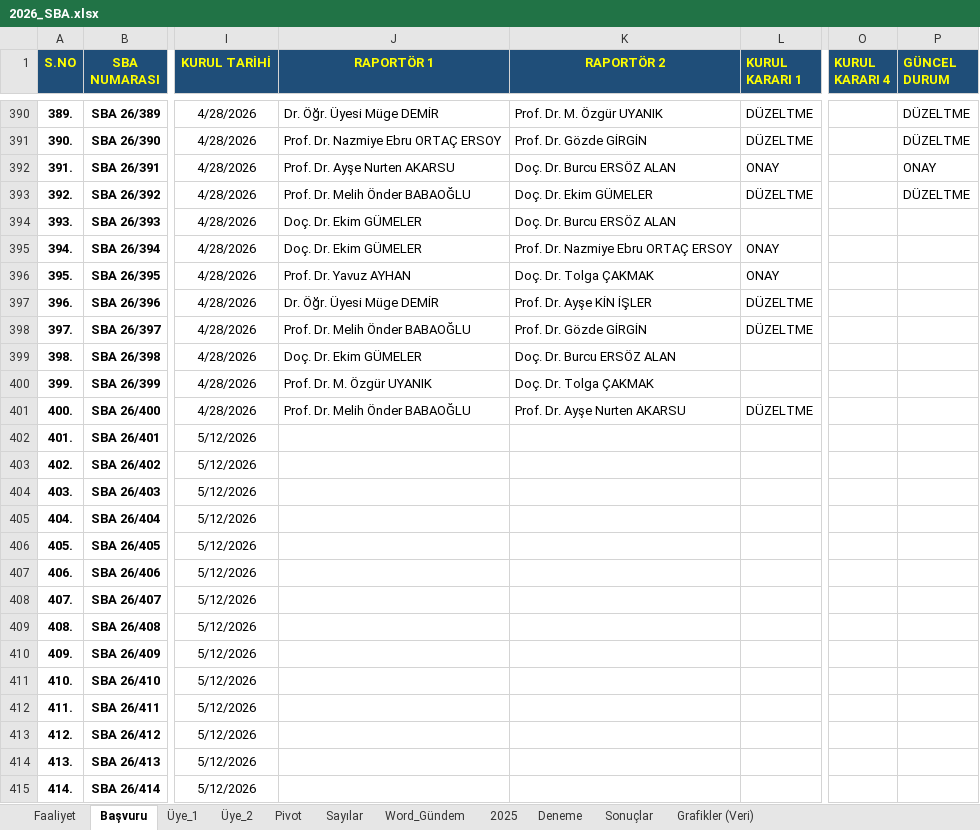
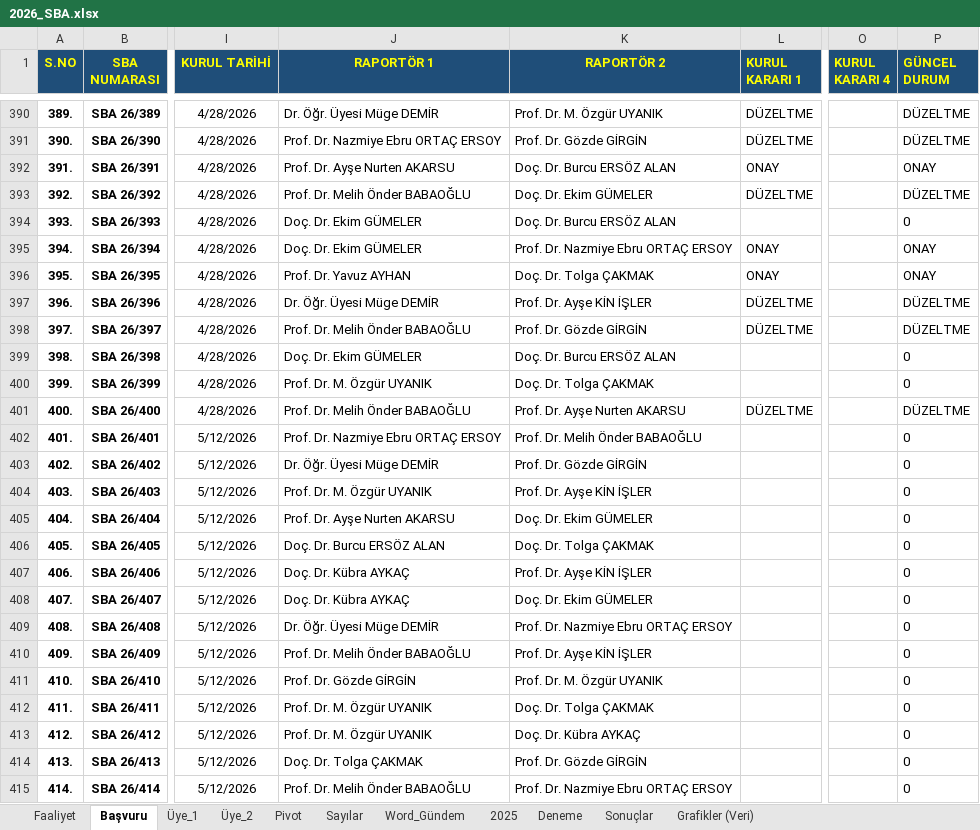
Before and after one commit to MahsuniTurkatar/sba-analiz, an Excel workbook: 2026_SBA.xlsx, sheet Başvuru, drawn as a sheet; only a part is shown, gaps mark what is left out; values as stored, in another font and other column widths than the file's, no borders; conditional formats not drawn; the diff covers the shown part only; the diff names each change by its address in the sheet, - before the commit and + after, or states it on an @@ line.

```diff
--- a/2026_SBA.xlsx (sheet Başvuru)
+++ b/2026_SBA.xlsx (sheet Başvuru)
-P394 (GÜNCEL DURUM): (empty)
+P394 (GÜNCEL DURUM): 0
-P395:P396 (GÜNCEL DURUM): (empty)
+P395:P396 (GÜNCEL DURUM): ONAY
-P397:P398 (GÜNCEL DURUM): (empty)
+P397:P398 (GÜNCEL DURUM): DÜZELTME
-P399:P400 (GÜNCEL DURUM): (empty)
+P399:P400 (GÜNCEL DURUM): 0
-P401 (GÜNCEL DURUM): (empty)
+P401 (GÜNCEL DURUM): DÜZELTME
-J402 (RAPORTÖR 1): (empty)
+J402 (RAPORTÖR 1): Prof. Dr. Nazmiye Ebru ORTAÇ ERSOY
-K402 (RAPORTÖR 2): (empty)
+K402 (RAPORTÖR 2): Prof. Dr. Melih Önder BABAOĞLU
-P402:P415 (GÜNCEL DURUM): (empty)
+P402:P415 (GÜNCEL DURUM): 0
-J403 (RAPORTÖR 1): (empty)
+J403 (RAPORTÖR 1): Dr. Öğr. Üyesi Müge DEMİR
-K403 (RAPORTÖR 2): (empty)
+K403 (RAPORTÖR 2): Prof. Dr. Gözde GİRGİN
-J404 (RAPORTÖR 1): (empty)
+J404 (RAPORTÖR 1): Prof. Dr. M. Özgür UYANIK
-K404 (RAPORTÖR 2): (empty)
+K404 (RAPORTÖR 2): Prof. Dr. Ayşe KİN İŞLER
-J405 (RAPORTÖR 1): (empty)
+J405 (RAPORTÖR 1): Prof. Dr. Ayşe Nurten AKARSU
-K405 (RAPORTÖR 2): (empty)
+K405 (RAPORTÖR 2): Doç. Dr. Ekim GÜMELER
-J406 (RAPORTÖR 1): (empty)
+J406 (RAPORTÖR 1): Doç. Dr. Burcu ERSÖZ ALAN
-K406 (RAPORTÖR 2): (empty)
+K406 (RAPORTÖR 2): Doç. Dr. Tolga ÇAKMAK
-J407:J408 (RAPORTÖR 1): (empty)
+J407:J408 (RAPORTÖR 1): Doç. Dr. Kübra AYKAÇ
-K407 (RAPORTÖR 2): (empty)
+K407 (RAPORTÖR 2): Prof. Dr. Ayşe KİN İŞLER
-K408 (RAPORTÖR 2): (empty)
+K408 (RAPORTÖR 2): Doç. Dr. Ekim GÜMELER
-J409 (RAPORTÖR 1): (empty)
+J409 (RAPORTÖR 1): Dr. Öğr. Üyesi Müge DEMİR
-K409 (RAPORTÖR 2): (empty)
+K409 (RAPORTÖR 2): Prof. Dr. Nazmiye Ebru ORTAÇ ERSOY
-J410 (RAPORTÖR 1): (empty)
+J410 (RAPORTÖR 1): Prof. Dr. Melih Önder BABAOĞLU
-K410 (RAPORTÖR 2): (empty)
+K410 (RAPORTÖR 2): Prof. Dr. Ayşe KİN İŞLER
-J411 (RAPORTÖR 1): (empty)
+J411 (RAPORTÖR 1): Prof. Dr. Gözde GİRGİN
-K411 (RAPORTÖR 2): (empty)
+K411 (RAPORTÖR 2): Prof. Dr. M. Özgür UYANIK
-J412:J413 (RAPORTÖR 1): (empty)
+J412:J413 (RAPORTÖR 1): Prof. Dr. M. Özgür UYANIK
-K412 (RAPORTÖR 2): (empty)
+K412 (RAPORTÖR 2): Doç. Dr. Tolga ÇAKMAK
-K413 (RAPORTÖR 2): (empty)
+K413 (RAPORTÖR 2): Doç. Dr. Kübra AYKAÇ
-J414 (RAPORTÖR 1): (empty)
+J414 (RAPORTÖR 1): Doç. Dr. Tolga ÇAKMAK
-K414 (RAPORTÖR 2): (empty)
+K414 (RAPORTÖR 2): Prof. Dr. Gözde GİRGİN
-J415 (RAPORTÖR 1): (empty)
+J415 (RAPORTÖR 1): Prof. Dr. Melih Önder BABAOĞLU
-K415 (RAPORTÖR 2): (empty)
+K415 (RAPORTÖR 2): Prof. Dr. Nazmiye Ebru ORTAÇ ERSOY
```
Also changed, not shown: 37 added rows, 2 removed rows and 299 edited cells elsewhere in this sheet, sheet Pivot, sheet Word_Gündem, sheet Üye_1, sheet Üye_2, sheet Faaliyet, sheet Sayılar, formulas that keep their value.
